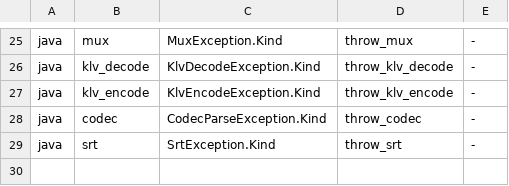
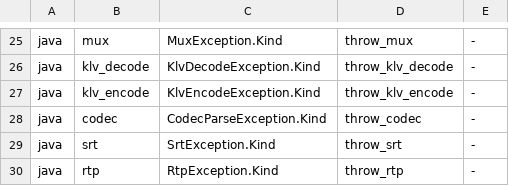
Before and after one commit to aklofas/srt-rust, a TSV file: scripts/ratchets/error-mapping.tsv, drawn as a sheet; only a part is shown, gaps mark what is left out; the diff names each change by its address in the sheet, - before the commit and + after, or states it on an @@ line.

Commit message:
tst-jni rtp wave A: org.tstrans.rtp Sender/Receiver/SocketStats/CancelHandle + RtpException

```diff
--- a/scripts/ratchets/error-mapping.tsv
+++ b/scripts/ratchets/error-mapping.tsv
+row 30: java | rtp | RtpException.Kind | throw_rtp | -
```
Also changed, not shown: 14 other files.
